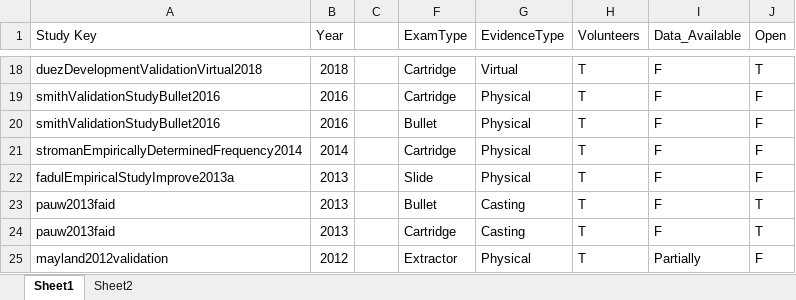
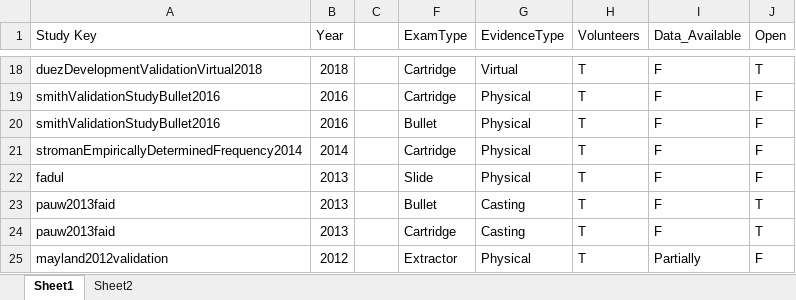
Before and after one commit to srvanderplas/legal-oregon-osman-2025, an Excel workbook: data/Study_Summary.xlsx, sheet Sheet1, drawn as a sheet; only a part is shown, gaps mark what is left out; values as stored, in another font and other column widths than the file's, no borders; charts and pictures not drawn; the diff names each change by its address in the sheet, - before the commit and + after, or states it on an @@ line.

```diff
--- a/data/Study_Summary.xlsx (sheet Sheet1)
+++ b/data/Study_Summary.xlsx (sheet Sheet1)
-A22 (Study Key): fadulEmpiricalStudyImprove2013a
+A22 (Study Key): fadul
```
Also changed, not shown: 3 other files.
